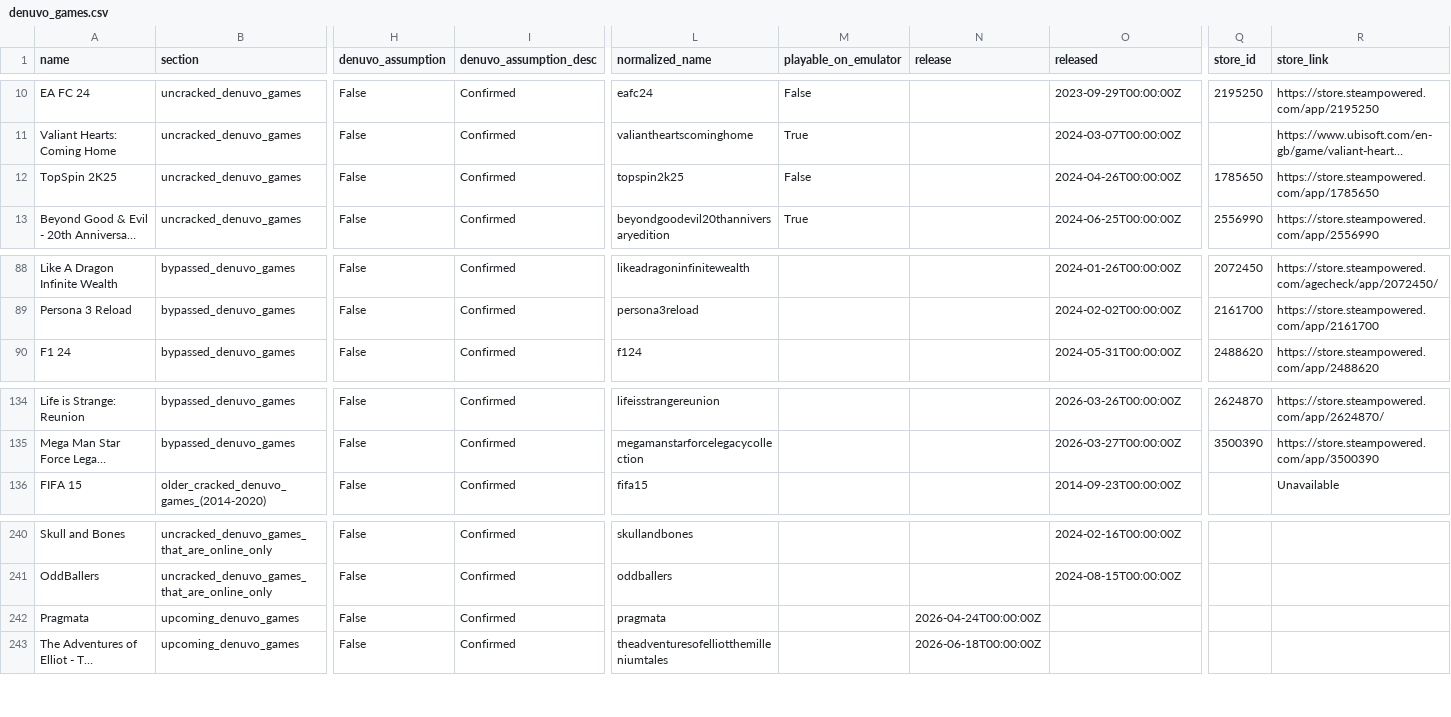
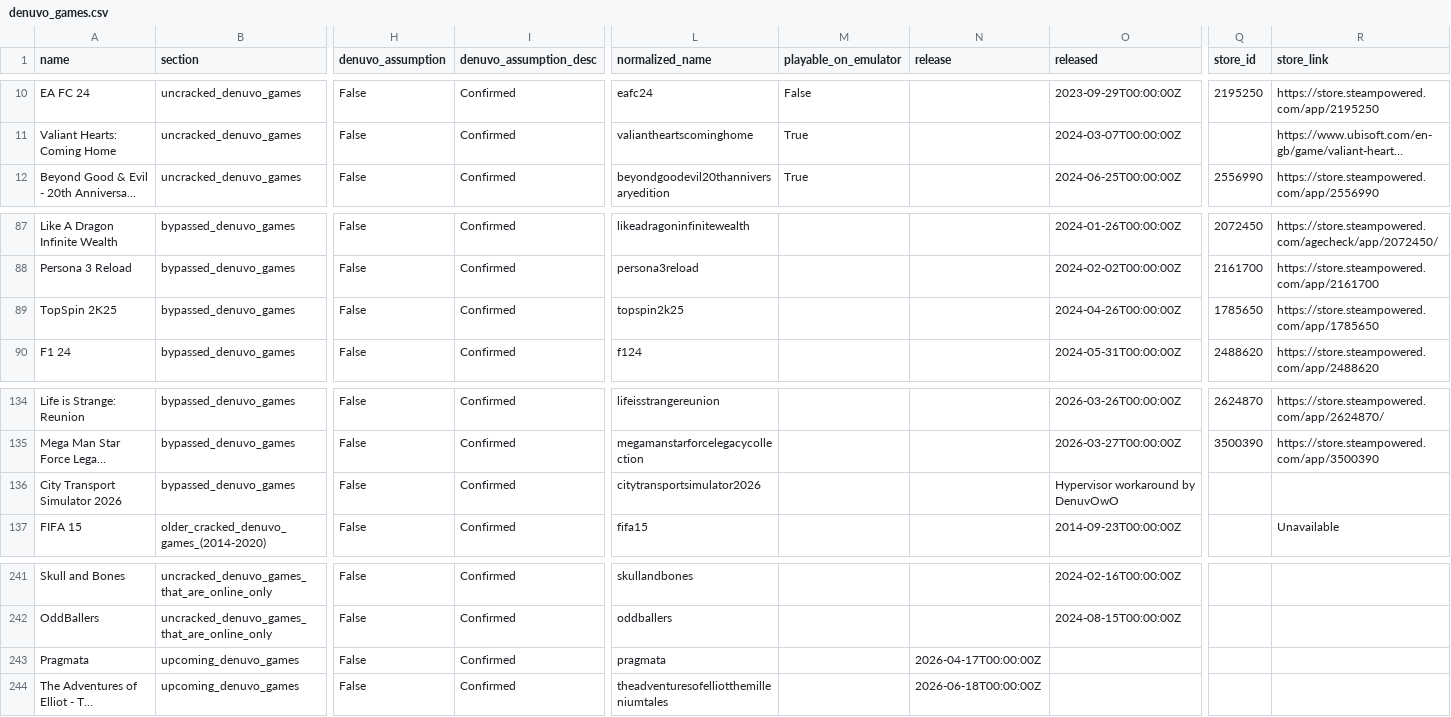
Before and after one commit to PorcoDio00033/denuvo-game-info, a CSV file: denuvo_games.csv, drawn as a sheet; only a part is shown, gaps mark what is left out; long unchanged cells end in …; removed rows and columns are numbered as before the commit, all else as after; rows hold the shown columns only; the diff names each change by its address in the sheet, - before the commit and + after, or states it on an @@ line.

```diff
--- a/denuvo_games.csv
+++ b/denuvo_games.csv
-row 12: TopSpin 2K25 | uncracked_denuvo_games | False | Confirmed | topspin2k25 | False |  | 2024-04-26T00:00:00Z | 1785650 | https://store.steampowered.com/app/1785650
+row 89: TopSpin 2K25 | bypassed_denuvo_games | False | Confirmed | topspin2k25 |  |  | 2024-04-26T00:00:00Z | 1785650 | https://store.steampowered.com/app/1785650
+row 136: City Transport Simulator 2026 | bypassed_denuvo_games | False | Confirmed | citytransportsimulator2026 |  |  | Hypervisor workaround by DenuvOwO
-N243 (release): 2026-04-24T00:00:00Z
+N243 (release): 2026-04-17T00:00:00Z
```
Also changed, not shown: 1 other file.
